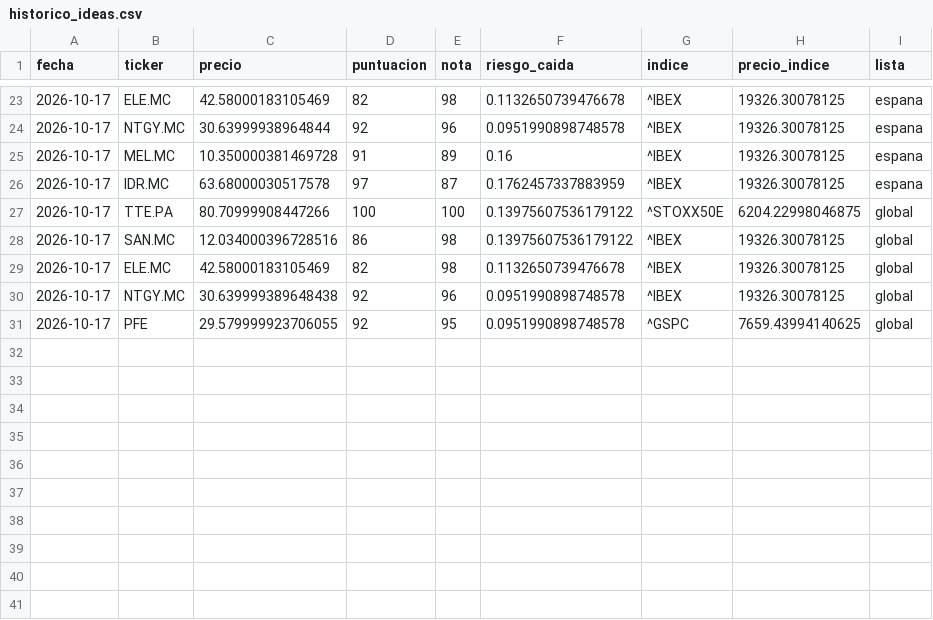
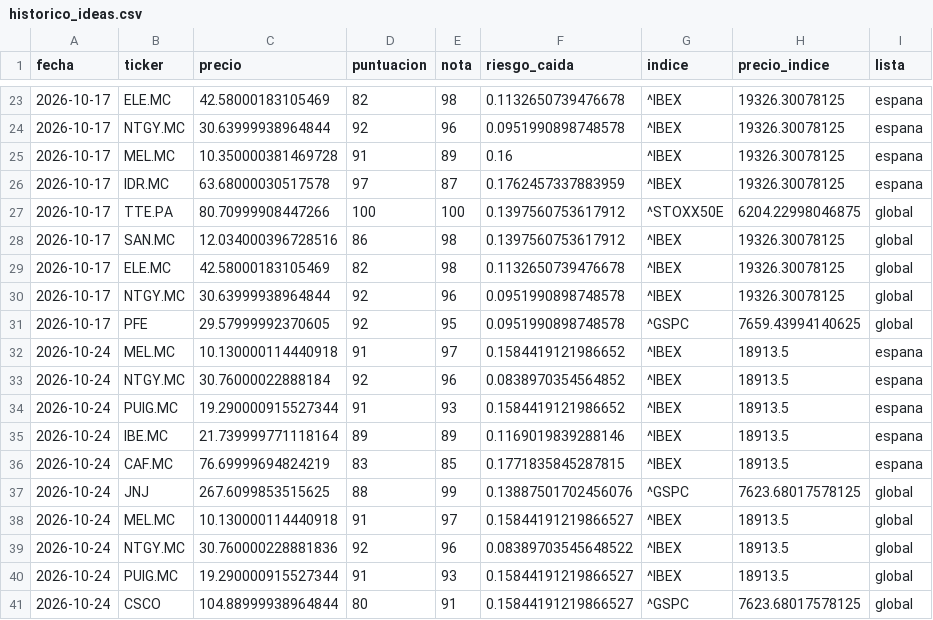
Before and after one commit to agomes03/Bolsa_Alex, a CSV file: informe/historico_ideas.csv, drawn as a sheet; only a part is shown, gaps mark what is left out.

```diff
--- a/informe/historico_ideas.csv
+++ b/informe/historico_ideas.csv
@@ -26,6 +26,16 @@ fecha,ticker,precio,puntuacion,nota,riesgo_caida,indice,precio_indice,lista
 2026-10-17,IDR.MC,63.68000030517578,97,87,0.1762457337883959,^IBEX,19326.30078125,espana
-2026-10-17,TTE.PA,80.70999908447266,100,100,0.13975607536179122,^STOXX50E,6204.22998046875,global
-2026-10-17,SAN.MC,12.034000396728516,86,98,0.13975607536179122,^IBEX,19326.30078125,global
+2026-10-17,TTE.PA,80.70999908447266,100,100,0.1397560753617912,^STOXX50E,6204.22998046875,global
+2026-10-17,SAN.MC,12.034000396728516,86,98,0.1397560753617912,^IBEX,19326.30078125,global
 2026-10-17,ELE.MC,42.58000183105469,82,98,0.1132650739476678,^IBEX,19326.30078125,global
-2026-10-17,NTGY.MC,30.639999389648438,92,96,0.0951990898748578,^IBEX,19326.30078125,global
-2026-10-17,PFE,29.579999923706055,92,95,0.0951990898748578,^GSPC,7659.43994140625,global
+2026-10-17,NTGY.MC,30.63999938964844,92,96,0.0951990898748578,^IBEX,19326.30078125,global
+2026-10-17,PFE,29.57999992370605,92,95,0.0951990898748578,^GSPC,7659.43994140625,global
+2026-10-24,MEL.MC,10.130000114440918,91,97,0.1584419121986652,^IBEX,18913.5,espana
+2026-10-24,NTGY.MC,30.76000022888184,92,96,0.0838970354564852,^IBEX,18913.5,espana
+2026-10-24,PUIG.MC,19.290000915527344,91,93,0.1584419121986652,^IBEX,18913.5,espana
+2026-10-24,IBE.MC,21.739999771118164,89,89,0.1169019839288146,^IBEX,18913.5,espana
+2026-10-24,CAF.MC,76.69999694824219,83,85,0.1771835845287815,^IBEX,18913.5,espana
+2026-10-24,JNJ,267.6099853515625,88,99,0.13887501702456076,^GSPC,7623.68017578125,global
+2026-10-24,MEL.MC,10.130000114440918,91,97,0.15844191219866527,^IBEX,18913.5,global
+2026-10-24,NTGY.MC,30.760000228881836,92,96,0.08389703545648522,^IBEX,18913.5,global
+2026-10-24,PUIG.MC,19.290000915527344,91,93,0.15844191219866527,^IBEX,18913.5,global
+2026-10-24,CSCO,104.88999938964844,80,91,0.15844191219866527,^GSPC,7623.68017578125,global
```
Also changed, not shown: informe/historico_noticias.csv, 3 other files.
